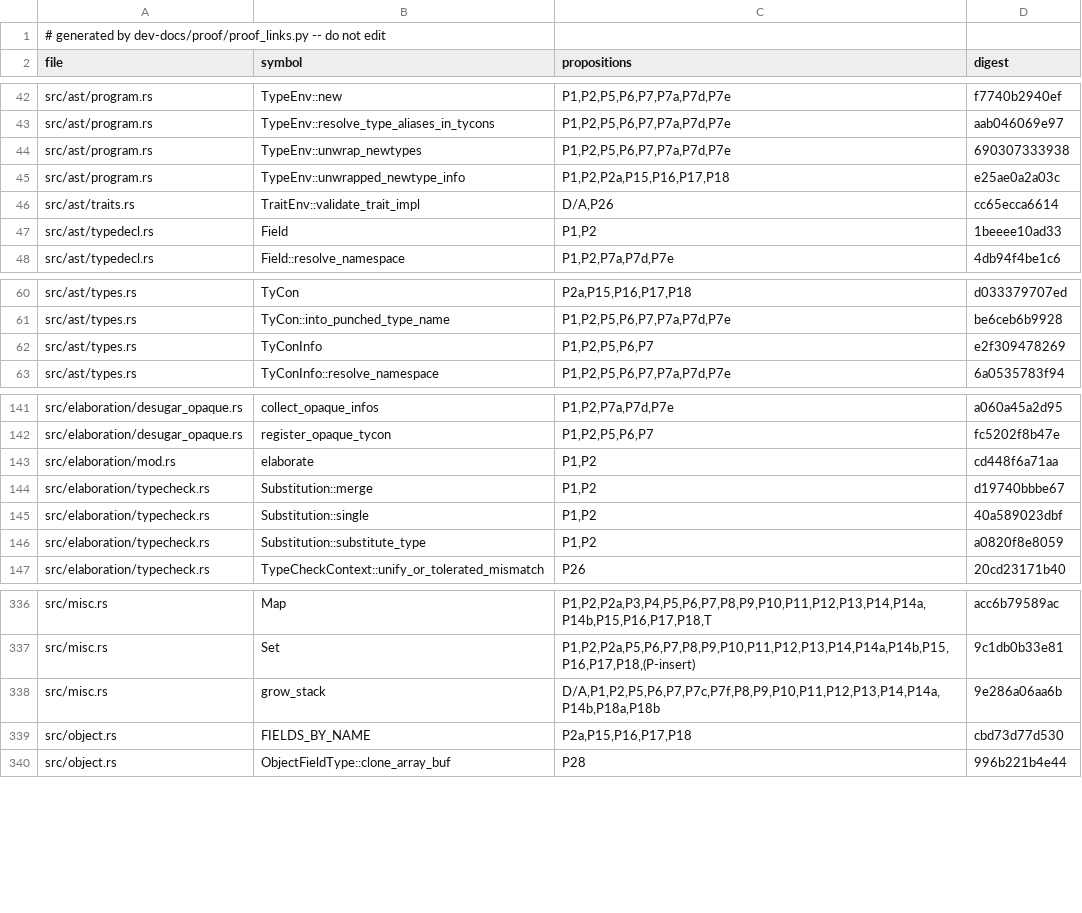
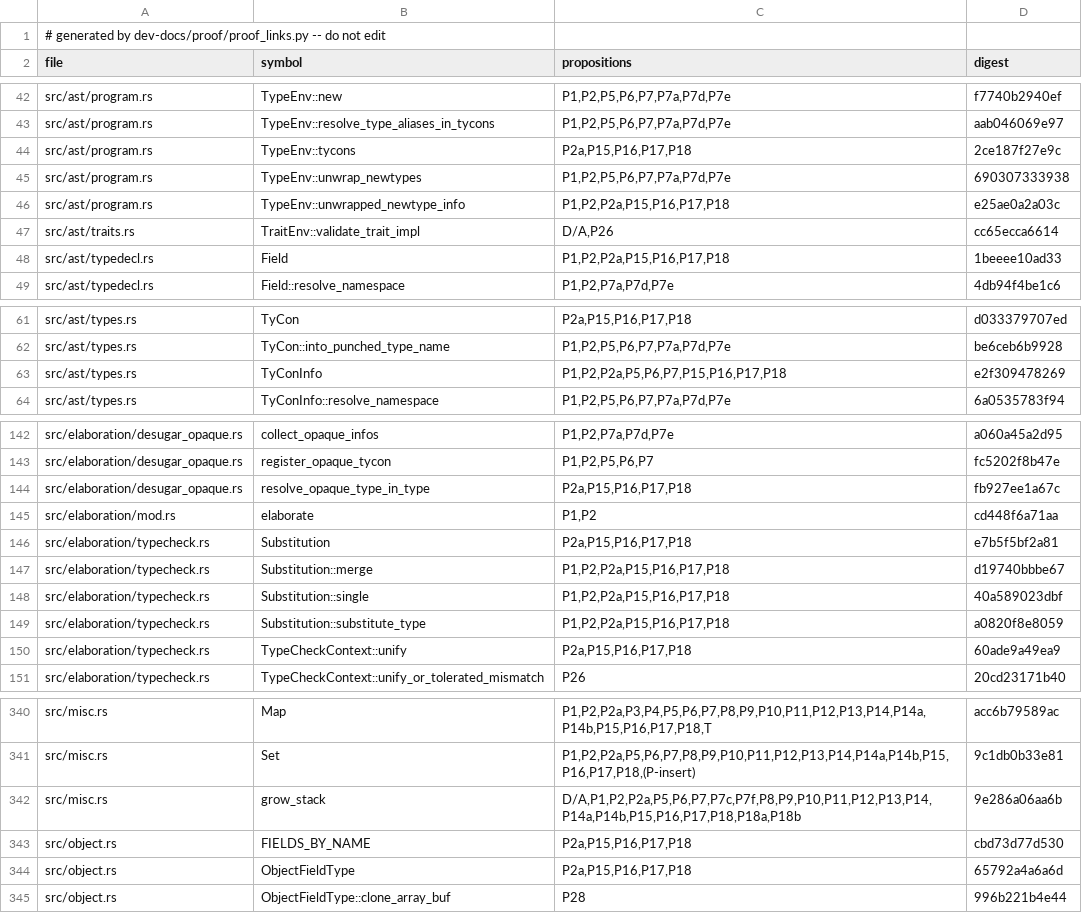
Before and after one commit to tttmmmyyyy/fixlang, a TSV file: dev-docs/proof/rc_ir/borrow-cancel/citations.tsv, drawn as a sheet; only a part is shown, gaps mark what is left out; the diff covers the shown part only.

Commit message:
Regenerate the links the new citations need

```diff
--- a/dev-docs/proof/rc_ir/borrow-cancel/citations.tsv
+++ b/dev-docs/proof/rc_ir/borrow-cancel/citations.tsv
@@ -43,2 +43,3 @@ src/ast/program.rs	TypeEnv::new	P1,P2,P5,P6,P7,P7a,P7d,P7e	f7740b2940ef
 src/ast/program.rs	TypeEnv::resolve_type_aliases_in_tycons	P1,P2,P5,P6,P7,P7a,P7d,P7e	aab046069e97
+src/ast/program.rs	TypeEnv::tycons	P2a,P15,P16,P17,P18	2ce187f27e9c
 src/ast/program.rs	TypeEnv::unwrap_newtypes	P1,P2,P5,P6,P7,P7a,P7d,P7e	690307333938
@@ -46,3 +47,3 @@ src/ast/program.rs	TypeEnv::unwrapped_newtype_info	P1,P2,P2a,P15,P16,P17,P18	e25
 src/ast/traits.rs	TraitEnv::validate_trait_impl	D/A,P26	cc65ecca6614
-src/ast/typedecl.rs	Field	P1,P2	1beeee10ad33
+src/ast/typedecl.rs	Field	P1,P2,P2a,P15,P16,P17,P18	1beeee10ad33
 src/ast/typedecl.rs	Field::resolve_namespace	P1,P2,P7a,P7d,P7e	4db94f4be1c6
@@ -61,3 +62,3 @@ src/ast/types.rs	TyCon	P2a,P15,P16,P17,P18	d033379707ed
 src/ast/types.rs	TyCon::into_punched_type_name	P1,P2,P5,P6,P7,P7a,P7d,P7e	be6ceb6b9928
-src/ast/types.rs	TyConInfo	P1,P2,P5,P6,P7	e2f309478269
+src/ast/types.rs	TyConInfo	P1,P2,P2a,P5,P6,P7,P15,P16,P17,P18	e2f309478269
 src/ast/types.rs	TyConInfo::resolve_namespace	P1,P2,P5,P6,P7,P7a,P7d,P7e	6a0535783f94
@@ -142,6 +143,9 @@ src/elaboration/desugar_opaque.rs	collect_opaque_infos	P1,P2,P7a,P7d,P7e	a060a45
 src/elaboration/desugar_opaque.rs	register_opaque_tycon	P1,P2,P5,P6,P7	fc5202f8b47e
+src/elaboration/desugar_opaque.rs	resolve_opaque_type_in_type	P2a,P15,P16,P17,P18	fb927ee1a67c
 src/elaboration/mod.rs	elaborate	P1,P2	cd448f6a71aa
-src/elaboration/typecheck.rs	Substitution::merge	P1,P2	d19740bbbe67
-src/elaboration/typecheck.rs	Substitution::single	P1,P2	40a589023dbf
-src/elaboration/typecheck.rs	Substitution::substitute_type	P1,P2	a0820f8e8059
+src/elaboration/typecheck.rs	Substitution	P2a,P15,P16,P17,P18	e7b5f5bf2a81
+src/elaboration/typecheck.rs	Substitution::merge	P1,P2,P2a,P15,P16,P17,P18	d19740bbbe67
+src/elaboration/typecheck.rs	Substitution::single	P1,P2,P2a,P15,P16,P17,P18	40a589023dbf
+src/elaboration/typecheck.rs	Substitution::substitute_type	P1,P2,P2a,P15,P16,P17,P18	a0820f8e8059
+src/elaboration/typecheck.rs	TypeCheckContext::unify	P2a,P15,P16,P17,P18	60ade9a49ea9
 src/elaboration/typecheck.rs	TypeCheckContext::unify_or_tolerated_mismatch	P26	20cd23171b40
@@ -337,4 +341,5 @@ src/misc.rs	Map	P1,P2,P2a,P3,P4,P5,P6,P7,P8,P9,P10,P11,P12,P13,P14,P14a,P14b,P15
 src/misc.rs	Set	P1,P2,P2a,P5,P6,P7,P8,P9,P10,P11,P12,P13,P14,P14a,P14b,P15,P16,P17,P18,(P-insert)	9c1db0b33e81
-src/misc.rs	grow_stack	D/A,P1,P2,P5,P6,P7,P7c,P7f,P8,P9,P10,P11,P12,P13,P14,P14a,P14b,P18a,P18b	9e286a06aa6b
+src/misc.rs	grow_stack	D/A,P1,P2,P2a,P5,P6,P7,P7c,P7f,P8,P9,P10,P11,P12,P13,P14,P14a,P14b,P15,P16,P17,P18,P18a,P18b	9e286a06aa6b
 src/object.rs	FIELDS_BY_NAME	P2a,P15,P16,P17,P18	cbd73d77d530
+src/object.rs	ObjectFieldType	P2a,P15,P16,P17,P18	65792a4a6a6d
 src/object.rs	ObjectFieldType::clone_array_buf	P28	996b221b4e44
```
Also changed, not shown: 6 edited cells elsewhere in this file, 7 other files.
